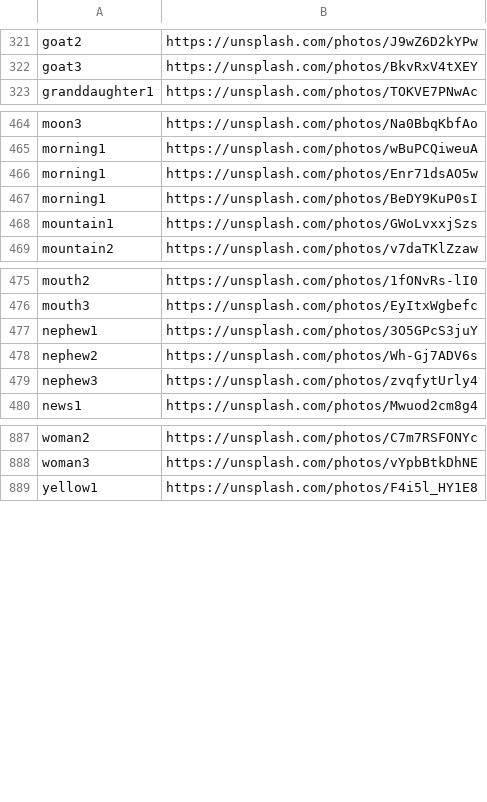
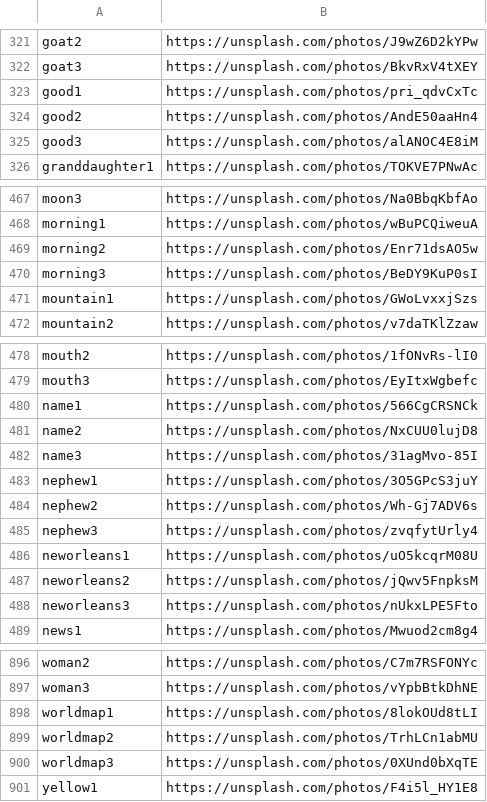
Before and after one commit to slippylabs/lingo, a CSV file: docs/image_attributions.csv, drawn as a sheet; only a part is shown, gaps mark what is left out; the diff covers the shown part only.

Commit message:
Update image_attributions.csv (#2059)
Added several new words, and corrected several numbering issues.

```diff
--- a/docs/image_attributions.csv
+++ b/docs/image_attributions.csv
@@ -322,2 +322,5 @@ goat2,https://unsplash.com/photos/J9wZ6D2kYPw
 goat3,https://unsplash.com/photos/BkvRxV4tXEY
+good1,https://unsplash.com/photos/pri_qdvCxTc
+good2,https://unsplash.com/photos/AndE50aaHn4
+good3,https://unsplash.com/photos/alANOC4E8iM
 granddaughter1,https://unsplash.com/photos/TOKVE7PNwAc
@@ -465,4 +468,4 @@ moon3,https://unsplash.com/photos/Na0BbqKbfAo
 morning1,https://unsplash.com/photos/wBuPCQiweuA
-morning1,https://unsplash.com/photos/Enr71dsAO5w
-morning1,https://unsplash.com/photos/BeDY9KuP0sI
+morning2,https://unsplash.com/photos/Enr71dsAO5w
+morning3,https://unsplash.com/photos/BeDY9KuP0sI
 mountain1,https://unsplash.com/photos/GWoLvxxjSzs
@@ -476,2 +479,5 @@ mouth2,https://unsplash.com/photos/1fONvRs-lI0
 mouth3,https://unsplash.com/photos/EyItxWgbefc
+name1,https://unsplash.com/photos/566CgCRSNCk
+name2,https://unsplash.com/photos/NxCUU0lujD8
+name3,https://unsplash.com/photos/31agMvo-85I
 nephew1,https://unsplash.com/photos/3O5GPcS3juY
@@ -479,2 +485,5 @@ nephew2,https://unsplash.com/photos/Wh-Gj7ADV6s
 nephew3,https://unsplash.com/photos/zvqfytUrly4
+neworleans1,https://unsplash.com/photos/uO5kcqrM08U
+neworleans2,https://unsplash.com/photos/jQwv5FnpksM
+neworleans3,https://unsplash.com/photos/nUkxLPE5Fto
 news1,https://unsplash.com/photos/Mwuod2cm8g4
@@ -888,2 +897,5 @@ woman2,https://unsplash.com/photos/C7m7RSFONYc
 woman3,https://unsplash.com/photos/vYpbBtkDhNE
+worldmap1,https://unsplash.com/photos/8lokOUd8tLI
+worldmap2,https://unsplash.com/photos/TrhLCn1abMU
+worldmap3,https://unsplash.com/photos/0XUnd0bXqTE
 yellow1,https://unsplash.com/photos/F4i5l_HY1E8
```
Also changed, not shown: 1 edited cell elsewhere in this file.
